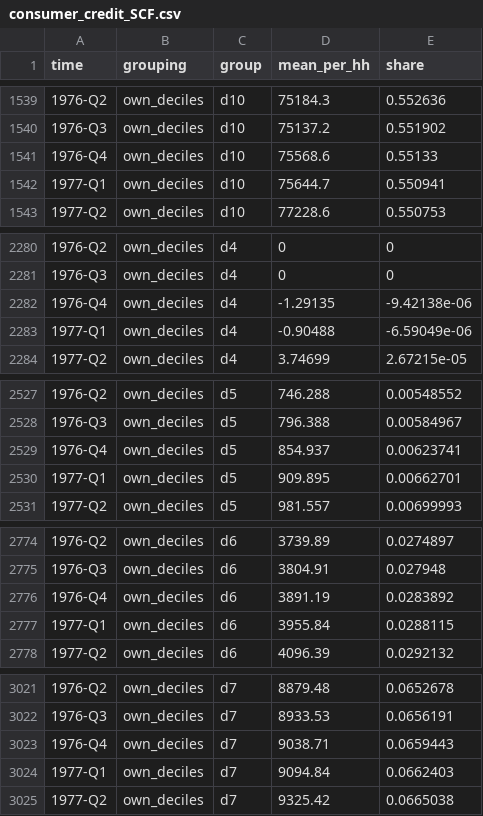
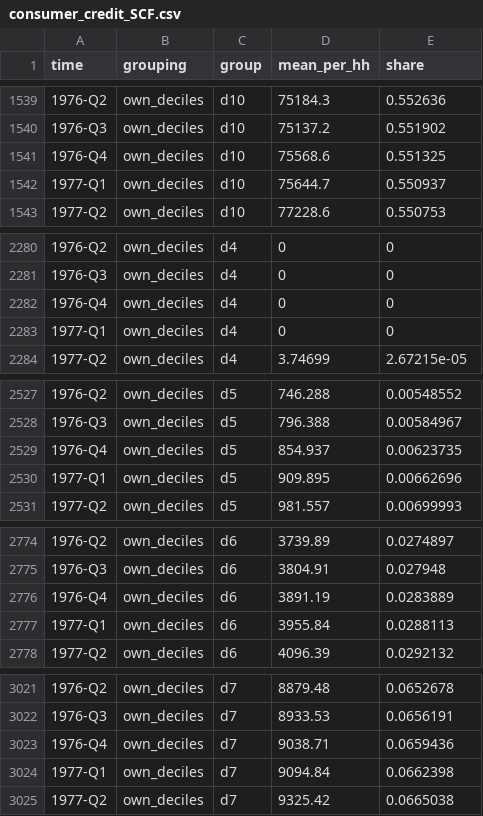
Before and after one commit to LuisCald/DD_data, a CSV file: data/items/consumer_credit_SCF.csv, drawn as a sheet; only a part is shown, gaps mark what is left out; the diff covers the shown part only.

```diff
--- a/data/items/consumer_credit_SCF.csv
+++ b/data/items/consumer_credit_SCF.csv
@@ -1540,4 +1540,4 @@ time,grouping,group,mean_per_hh,share
 1976-Q3,own_deciles,d10,75137.2,0.551902
-1976-Q4,own_deciles,d10,75568.6,0.55133
-1977-Q1,own_deciles,d10,75644.7,0.550941
+1976-Q4,own_deciles,d10,75568.6,0.551325
+1977-Q1,own_deciles,d10,75644.7,0.550937
 1977-Q2,own_deciles,d10,77228.6,0.550753
@@ -2281,4 +2281,4 @@ time,grouping,group,mean_per_hh,share
 1976-Q3,own_deciles,d4,0,0
-1976-Q4,own_deciles,d4,-1.29135,-9.42138e-06
-1977-Q1,own_deciles,d4,-0.90488,-6.59049e-06
+1976-Q4,own_deciles,d4,0,0
+1977-Q1,own_deciles,d4,0,0
 1977-Q2,own_deciles,d4,3.74699,2.67215e-05
@@ -2528,4 +2528,4 @@ time,grouping,group,mean_per_hh,share
 1976-Q3,own_deciles,d5,796.388,0.00584967
-1976-Q4,own_deciles,d5,854.937,0.00623741
-1977-Q1,own_deciles,d5,909.895,0.00662701
+1976-Q4,own_deciles,d5,854.937,0.00623735
+1977-Q1,own_deciles,d5,909.895,0.00662696
 1977-Q2,own_deciles,d5,981.557,0.00699993
@@ -2775,4 +2775,4 @@ time,grouping,group,mean_per_hh,share
 1976-Q3,own_deciles,d6,3804.91,0.027948
-1976-Q4,own_deciles,d6,3891.19,0.0283892
-1977-Q1,own_deciles,d6,3955.84,0.0288115
+1976-Q4,own_deciles,d6,3891.19,0.0283889
+1977-Q1,own_deciles,d6,3955.84,0.0288113
 1977-Q2,own_deciles,d6,4096.39,0.0292132
@@ -3022,4 +3022,4 @@ time,grouping,group,mean_per_hh,share
 1976-Q3,own_deciles,d7,8933.53,0.0656191
-1976-Q4,own_deciles,d7,9038.71,0.0659443
-1977-Q1,own_deciles,d7,9094.84,0.0662403
+1976-Q4,own_deciles,d7,9038.71,0.0659436
+1977-Q1,own_deciles,d7,9094.84,0.0662398
 1977-Q2,own_deciles,d7,9325.42,0.0665038
```
Also changed, not shown: 4 edited cells elsewhere in this file, data/items/dd_items_SCF.csv, data/items/mortgages_SCF.csv, 19 other files.
